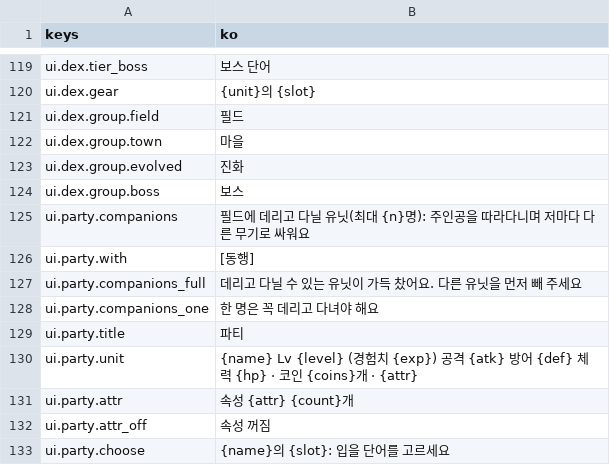
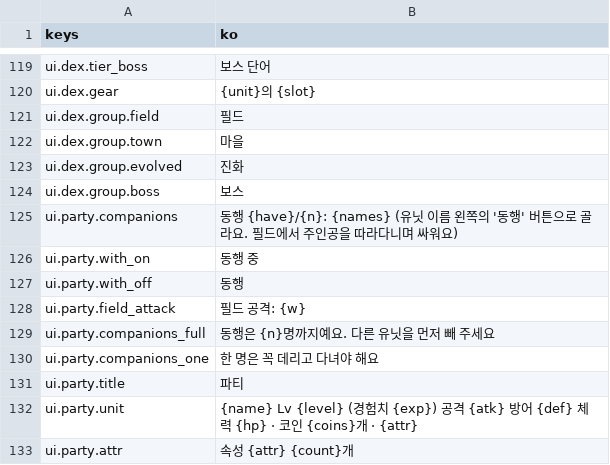
Before and after one commit to rosymaro/etymology-rpg, a CSV file: locale/ui.csv, drawn as a sheet; only a part is shown, gaps mark what is left out; the shorter side is filled out with more unchanged rows.

```diff
--- a/locale/ui.csv
+++ b/locale/ui.csv
@@ -126,5 +126,7 @@ ui.dex.group.evolved,진화
 ui.dex.group.boss,보스
-ui.party.companions,"필드에 데리고 다닐 유닛(최대 {n}명): 주인공을 따라다니며 저마다 다른 무기로 싸워요"
-ui.party.with,"[동행] "
-ui.party.companions_full,"데리고 다닐 수 있는 유닛이 가득 찼어요. 다른 유닛을 먼저 빼 주세요"
+ui.party.companions,"동행 {have}/{n}: {names}  (유닛 이름 왼쪽의 '동행' 버튼으로 골라요. 필드에서 주인공을 따라다니며 싸워요)"
+ui.party.with_on,동행 중
+ui.party.with_off,동행
+ui.party.field_attack,필드 공격: {w}
+ui.party.companions_full,"동행은 {n}명까지예요. 다른 유닛을 먼저 빼 주세요"
 ui.party.companions_one,"한 명은 꼭 데리고 다녀야 해요"
```
Also changed, not shown: 7 other files.
